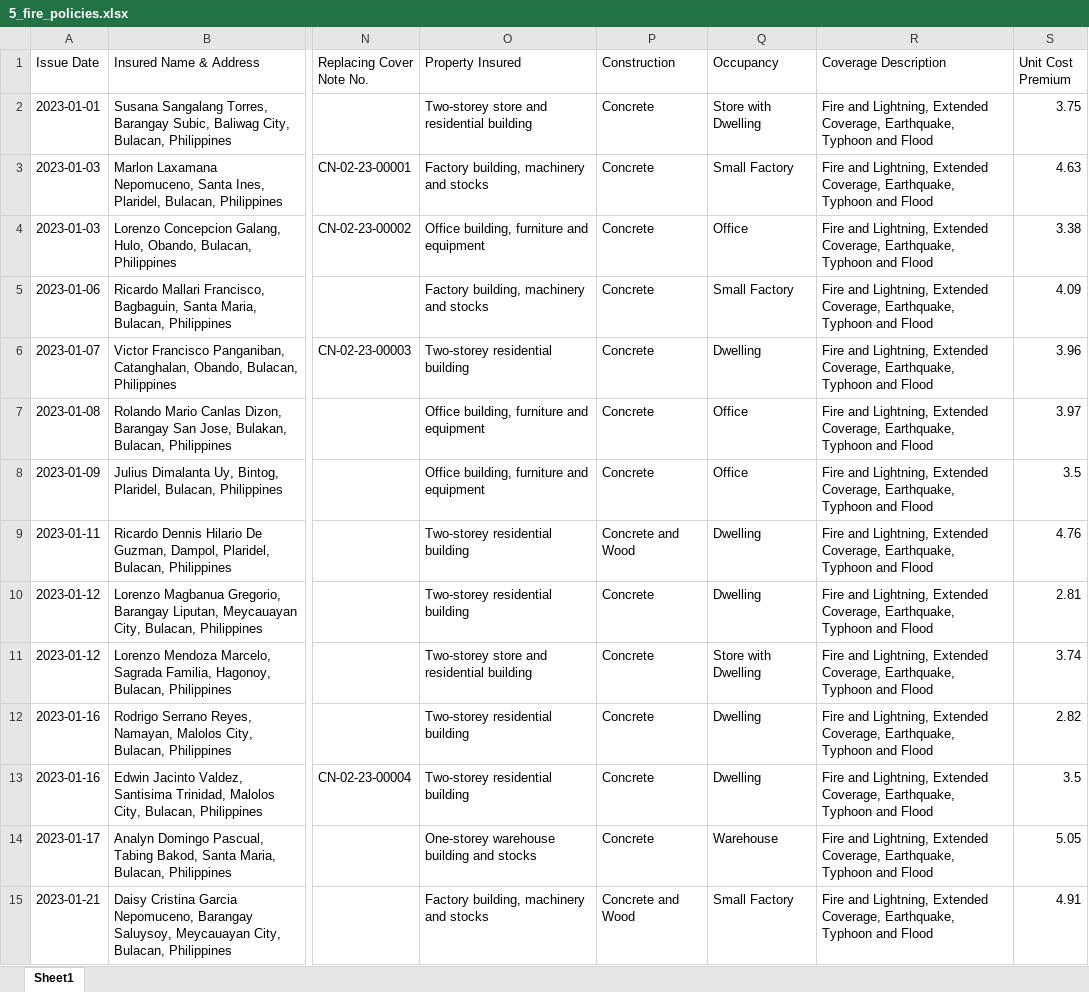
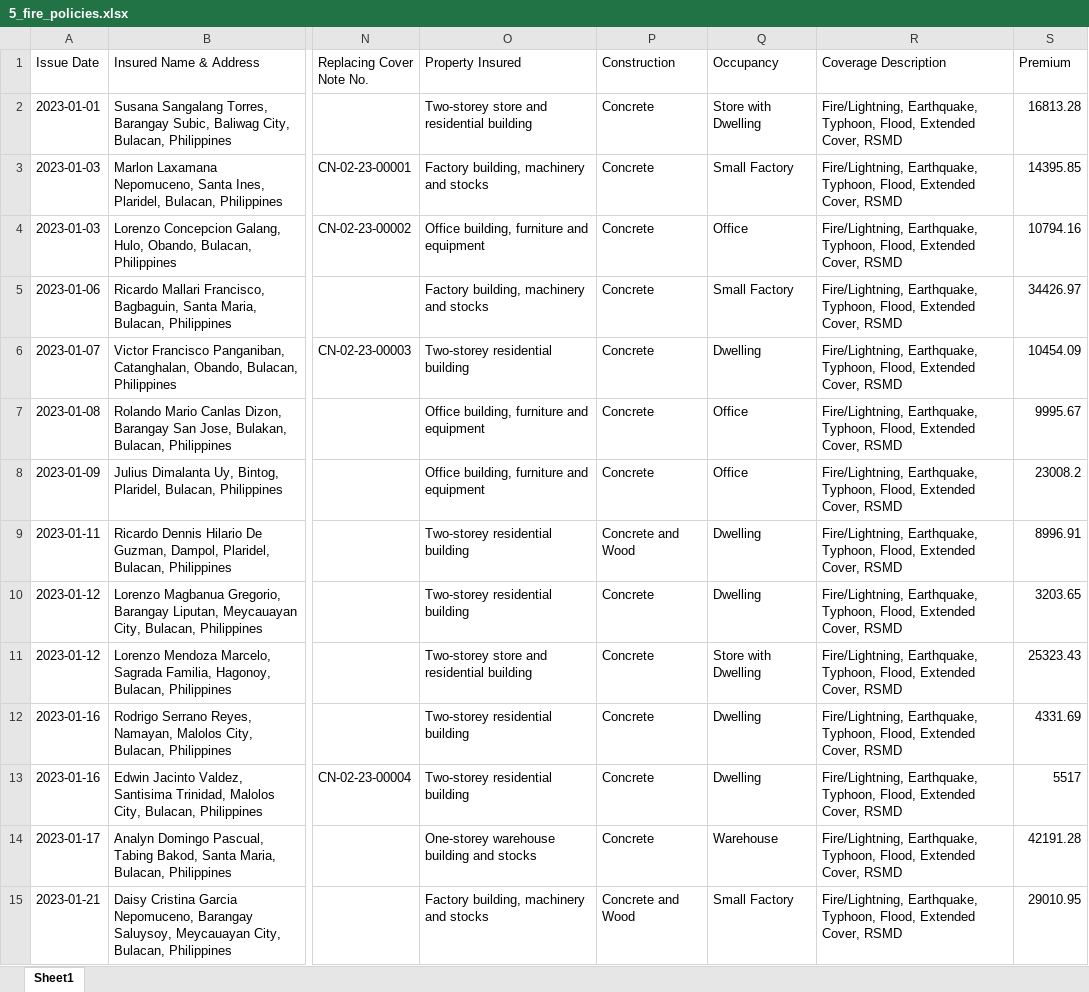
Before and after one commit to aja014/Capstone-real-true, an Excel workbook: data_prep/synthetic_v3/firemap_synthetic_data_v3/firemap_synthetic_data_v3/5_fire_policies.xlsx, sheet Sheet1, drawn as a sheet; only a part is shown, gaps mark what is left out; values as stored, in another font and other column widths than the file's, no borders; the diff covers the shown part only; the diff names each change by its address in the sheet, - before the commit and + after, or states it on an @@ line.

Commit message:
Rename Unit Cost Premium to Premium (before taxes); Renewal shows Total Amount Due

```diff
--- a/data_prep/synthetic_v3/firemap_synthetic_data_v3/firemap_synthetic_data_v3/5_fire_policies.xlsx (sheet Sheet1)
+++ b/data_prep/synthetic_v3/firemap_synthetic_data_v3/firemap_synthetic_data_v3/5_fire_policies.xlsx (sheet Sheet1)
-S1: Unit Cost Premium
+S1: Premium
-R2:R15 (Coverage Description): Fire and Lightning, Extended Coverage, Earthquake, Typhoon and Flood
+R2:R15 (Coverage Description): Fire/Lightning, Earthquake, Typhoon, Flood, Extended Cover, RSMD
-S2 (Premium): 3.75
+S2 (Premium): 16813.28
-S3 (Premium): 4.63
+S3 (Premium): 14395.85
-S4 (Premium): 3.38
+S4 (Premium): 10794.16
-S5 (Premium): 4.09
+S5 (Premium): 34426.97
-S6 (Premium): 3.96
+S6 (Premium): 10454.09
-S7 (Premium): 3.97
+S7 (Premium): 9995.67
-S8 (Premium): 3.5
+S8 (Premium): 23008.2
-S9 (Premium): 4.76
+S9 (Premium): 8996.91
-S10 (Premium): 2.81
+S10 (Premium): 3203.65
-S11 (Premium): 3.74
+S11 (Premium): 25323.43
-S12 (Premium): 2.82
+S12 (Premium): 4331.69
-S13 (Premium): 3.5
+S13 (Premium): 5517
-S14 (Premium): 5.05
+S14 (Premium): 42191.28
-S15 (Premium): 4.91
+S15 (Premium): 29010.95
```
Also changed, not shown: 1660 edited cells elsewhere in this sheet, 12 other files.
